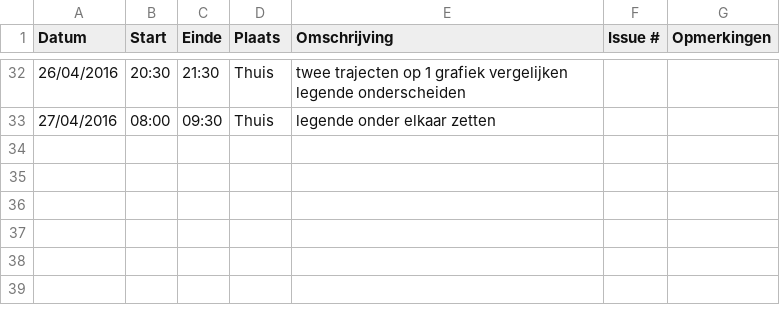
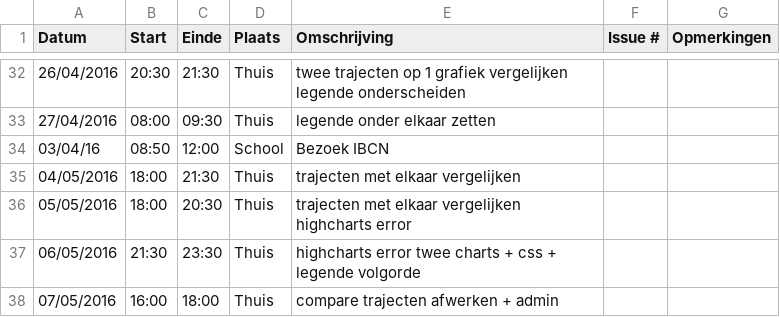
Before and after one commit to ghentlivinglab/Traffic-Travel-Time-Analyzer-3, a CSV file: Jan-VervenneLogboek.csv, drawn as a sheet; only a part is shown, gaps mark what is left out.

Commit message:
admin

```diff
--- a/Jan-VervenneLogboek.csv
+++ b/Jan-VervenneLogboek.csv
@@ -33 +33,6 @@ Datum,Start,Einde,Plaats,Omschrijving,Issue #,Opmerkingen
 27/04/2016,08:00,09:30,Thuis,"legende onder elkaar zetten",,
+03/04/16,08:50,12:00,School,"Bezoek IBCN",,
+04/05/2016,18:00,21:30,Thuis,"trajecten met elkaar vergelijken",,
+05/05/2016,18:00,20:30,Thuis,"trajecten met elkaar vergelijken highcharts error",,
+06/05/2016,21:30,23:30,Thuis,"highcharts error twee charts + css + legende volgorde",,
+07/05/2016,16:00,18:00,Thuis,"compare trajecten afwerken + admin",,
```
Also changed, not shown: 2 other files.
